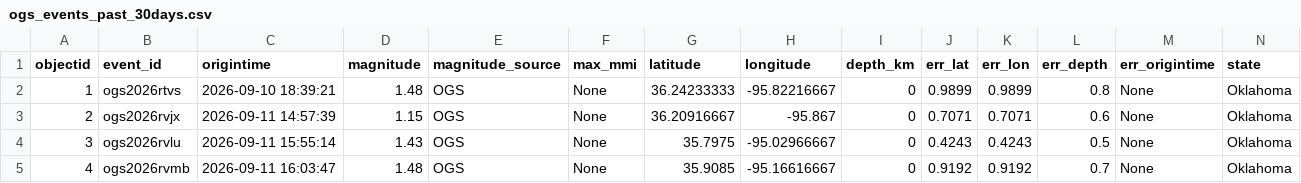
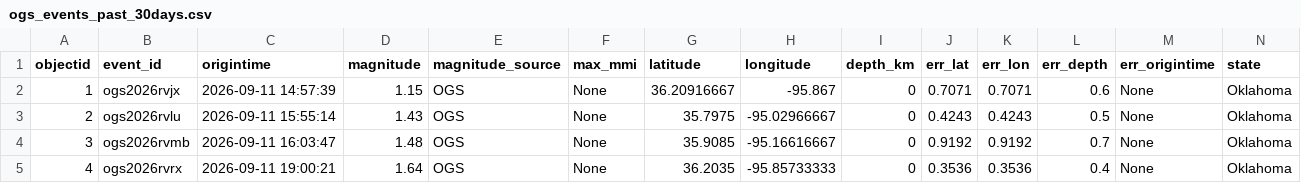
Before and after one commit to Hy-X/OGS_Catalog_Update, a CSV file: ogs_events_past_30days.csv, drawn as a sheet; only a part is shown; the shorter side is filled out with more unchanged rows; removed rows and columns are numbered as before the commit, all else as after; rows hold the shown columns only; the diff names each change by its address in the sheet, - before the commit and + after, or states it on an @@ line.

```diff
--- a/ogs_events_past_30days.csv
+++ b/ogs_events_past_30days.csv
-row 2: 1 | ogs2026rtvs | 2026-09-10 18:39:21 | 1.48 | OGS | None | 36.24233333 | -95.82216667 | 0 | 0.9899 | 0.9899 | 0.8 | None | Oklahoma
@@ column A (objectid) renumbered from row 2 down @@
```
Also changed, not shown: ogs_events_past_7days.csv.
